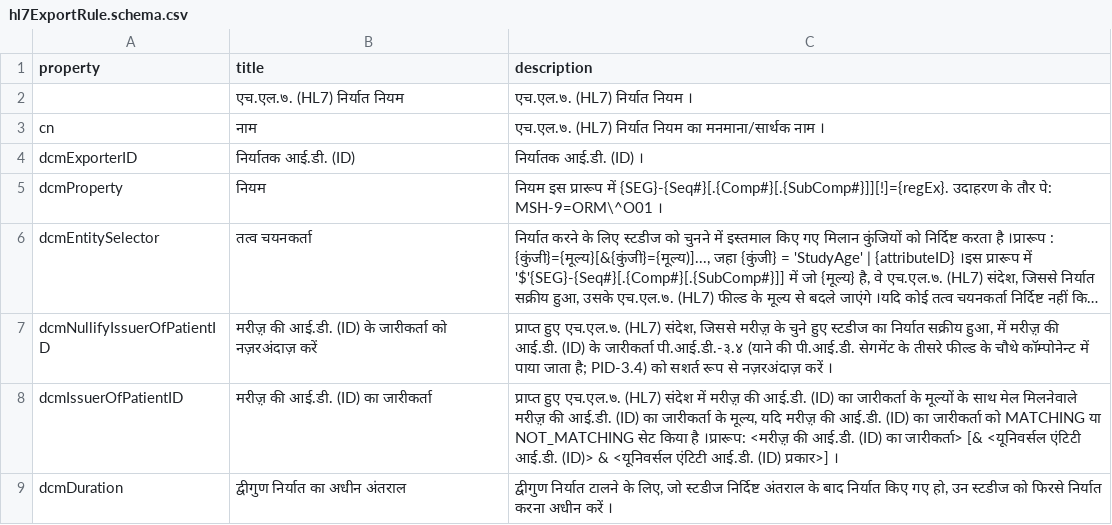
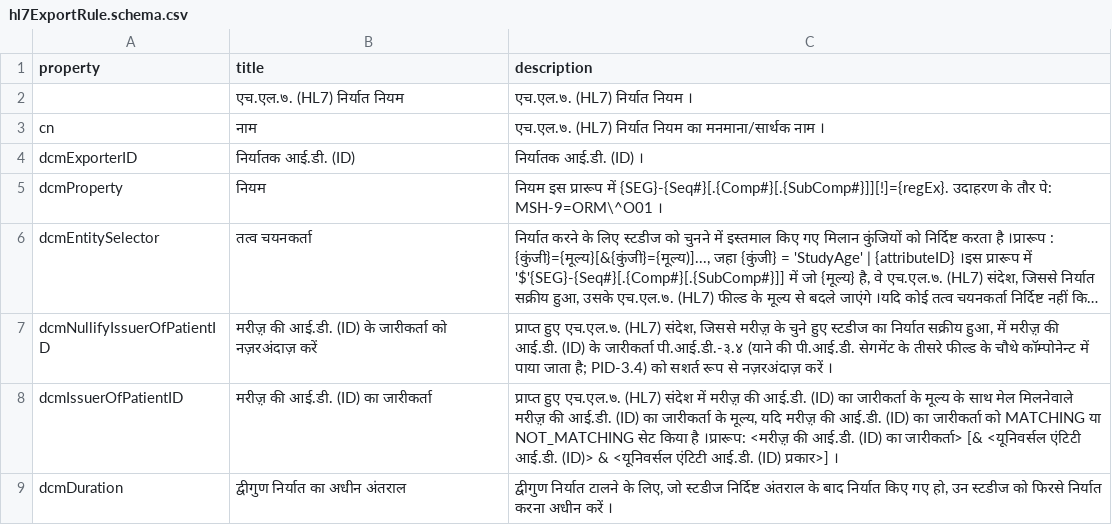
Before and after one commit to dcm4che/dcm4chee-arc-lang, a CSV file: src/csv/hi/hl7ExportRule.schema.csv, drawn as a sheet; long unchanged cells end in ….

```diff
--- a/src/csv/hi/hl7ExportRule.schema.csv
+++ b/src/csv/hi/hl7ExportRule.schema.csv
@@ -7,3 +7,3 @@
 "dcmNullifyIssuerOfPatientID","मरीज़़ की आई.डी. (ID) के जारीकर्ता को नज़रअंदाज़ करें","प्राप्त हुए एच.एल.७. (HL7) संदेश, जिससे मरीज़़ के चुने हुए स्टडीज का निर्यात सक्रीय हुआ, में मरीज़़ की आई.डी. (ID) के जारीकर्ता पी.आई.डी.-३.४ (याने की पी.आई.डी. सेगमेंट के तीसरे फील्ड के चौथे कॉम्पोनेन्ट में पाया जाता है; PID-3.4) को सशर्त रूप से नज़रअंदाज़ करें ।"
-"dcmIssuerOfPatientID","मरीज़़ की आई.डी. (ID) का जारीकर्ता","प्राप्त हुए एच.एल.७. (HL7) संदेश में मरीज़़ की आई.डी. (ID) का जारीकर्ता के मूल्यों के साथ मेल मिलनेवाले मरीज़़ की आई.डी. (ID) का जारीकर्ता के मूल्य, यदि मरीज़़ की आई.डी. (ID) का जारीकर्ता को MATCHING या NOT_MATCHING सेट किया है ।प्रारूप: <मरीज़़ की आई.डी. (ID) का जारीकर्ता> [& <यूनिवर्सल एंटिटी आई.डी. (ID)> & <यूनिवर्सल एंटिटी आई.डी. (ID) प्रकार>] ।"
+"dcmIssuerOfPatientID","मरीज़़ की आई.डी. (ID) का जारीकर्ता","प्राप्त हुए एच.एल.७. (HL7) संदेश में मरीज़़ की आई.डी. (ID) का जारीकर्ता के मूल्य के साथ मेल मिलनेवाले मरीज़़ की आई.डी. (ID) का जारीकर्ता के मूल्य, यदि मरीज़़ की आई.डी. (ID) का जारीकर्ता को MATCHING या NOT_MATCHING सेट किया है ।प्रारूप: <मरीज़़ की आई.डी. (ID) का जारीकर्ता> [& <यूनिवर्सल एंटिटी आई.डी. (ID)> & <यूनिवर्सल एंटिटी आई.डी. (ID) प्रकार>] ।"
 "dcmDuration","द्वीगुण निर्यात का अधीन अंतराल","द्वीगुण निर्यात टालने के लिए, जो स्टडीज निर्दिष्ट अंतराल के बाद निर्यात किए गए हो, उन स्टडीज को फिरसे निर्यात करना अधीन करें ।"
```
Also changed, not shown: src/csv/hi/archiveAttributeCoercion.schema.csv, src/csv/hi/hl7Application.schema.csv, 9 other files.
